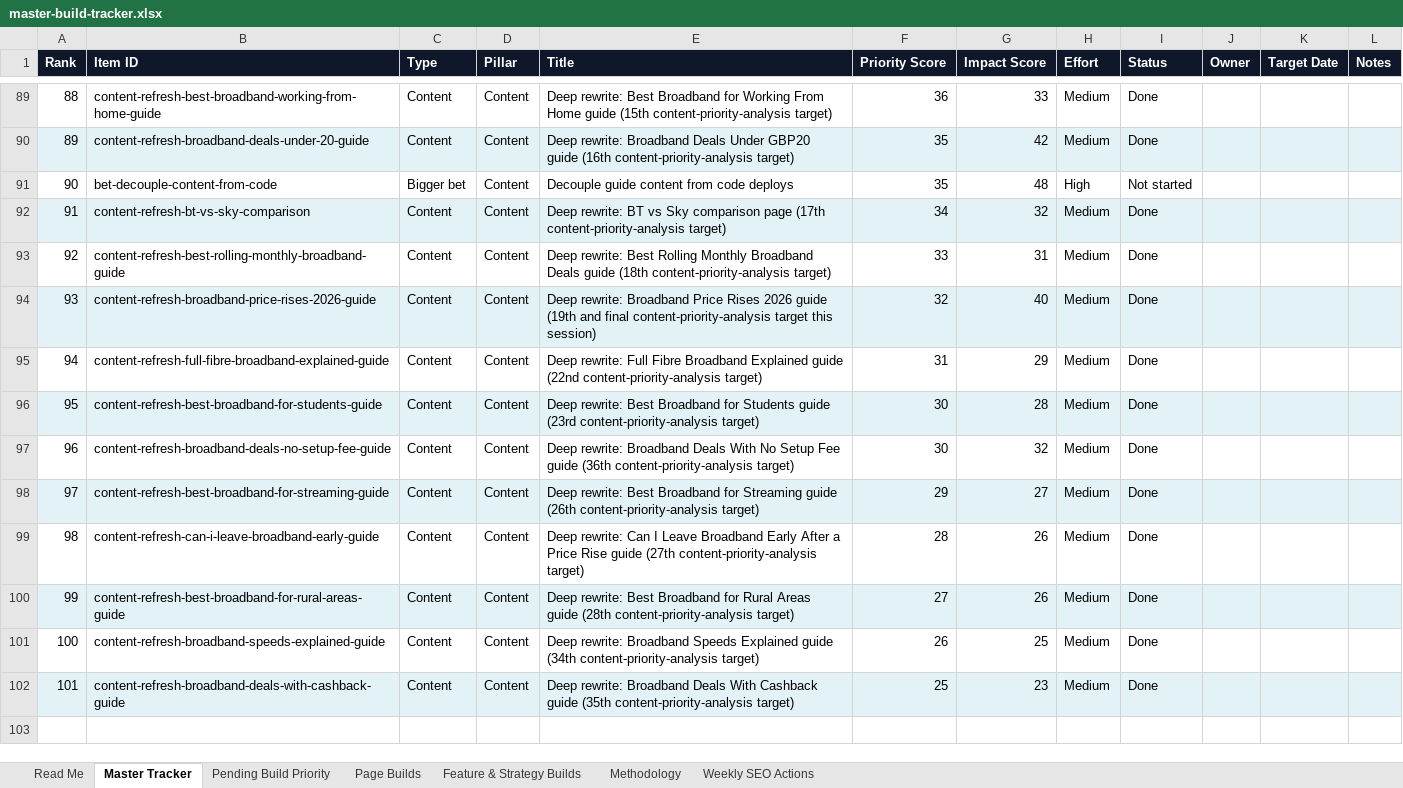
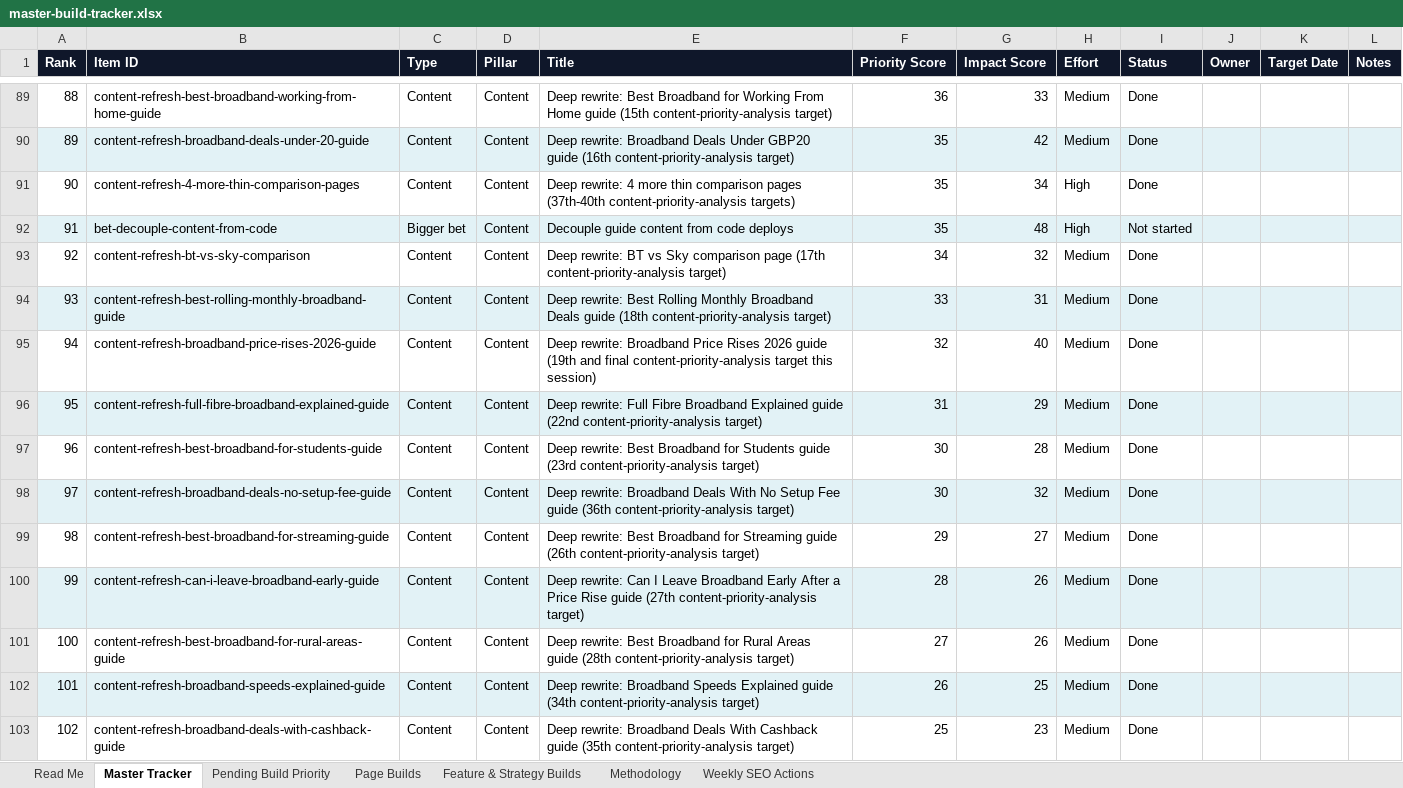
Before and after one commit to sahilsayed-ielts/broadbandpicker, an Excel workbook: docs/master-build-tracker.xlsx, sheet Master Tracker, drawn as a sheet; only a part is shown, gaps mark what is left out; values as stored, in another font and other column widths than the file's, no borders; table styles not drawn; addresses are those after the commit; the diff names each change by its address in the sheet, - before the commit and + after, or states it on an @@ line.

```diff
--- a/docs/master-build-tracker.xlsx (sheet Master Tracker)
+++ b/docs/master-build-tracker.xlsx (sheet Master Tracker)
+row 91: 90 | content-refresh-4-more-thin-comparison-pages | Content | Content | Deep rewrite: 4 more thin comparison pages (37th-40th content-priority-analysis targets) | 35 | 34 | High | Done
@@ column A (Rank) renumbered from row 92 down @@
-A92:L92 fill: none
+A92:L92 fill: #E2F2F6
-A93:L93 fill: #E2F2F6
+A93:L93 fill: none
-A94:L94 fill: none
+A94:L94 fill: #E2F2F6
-A95:L95 fill: #E2F2F6
+A95:L95 fill: none
-A96:L96 fill: none
+A96:L96 fill: #E2F2F6
-A97:L97 fill: #E2F2F6
+A97:L97 fill: none
-A98:L98 fill: none
+A98:L98 fill: #E2F2F6
-A99:L99 fill: #E2F2F6
+A99:L99 fill: none
-A100:L100 fill: none
+A100:L100 fill: #E2F2F6
-A101:L101 fill: #E2F2F6
+A101:L101 fill: none
-A102:L102 fill: none
+A102:L102 fill: #E2F2F6
-A103:L103 fill: #E2F2F6
+A103:L103 fill: none
```
Also changed, not shown: sheet Feature & Strategy Builds, sheet Methodology, 2 other files.
